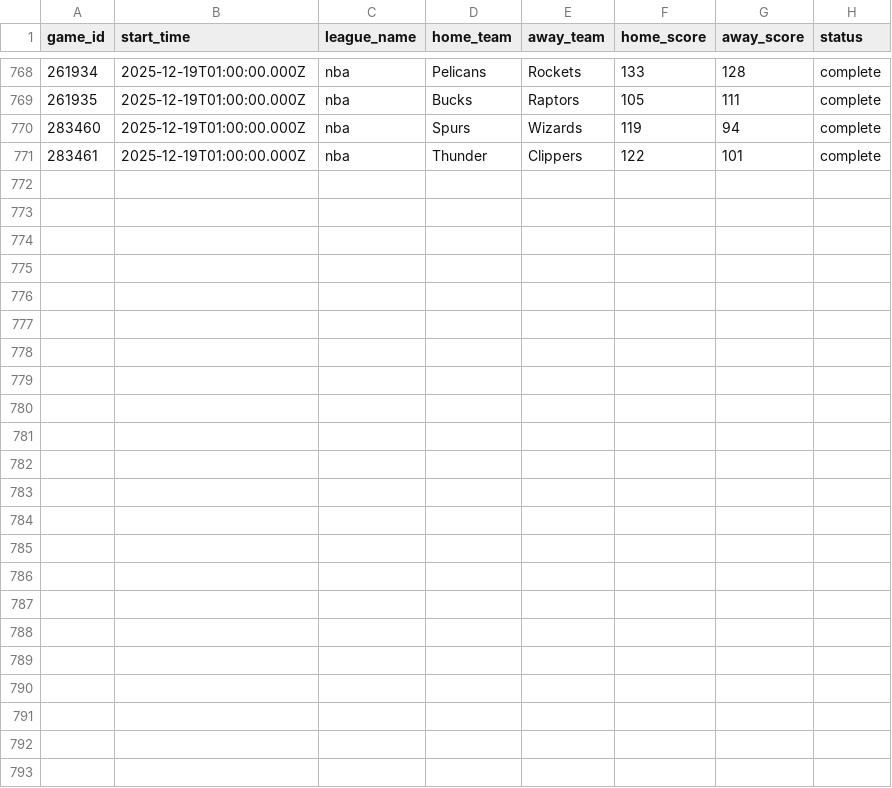
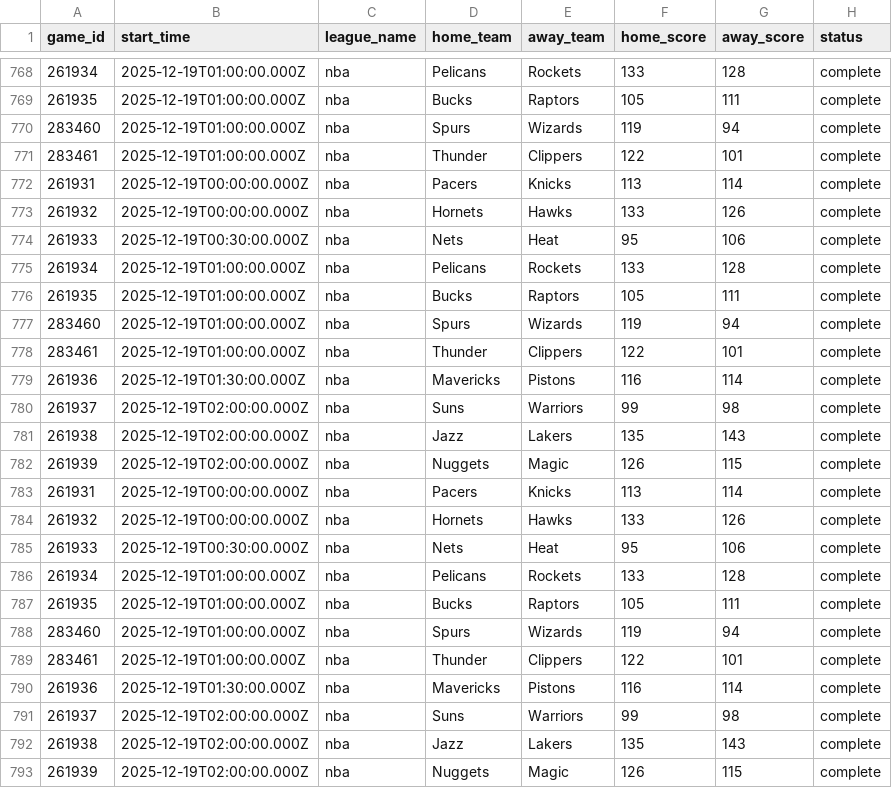
Before and after one commit to aaroncolesmith/llm_betting_model, a CSV file: data/evaluated/nba_game_results.csv, drawn as a sheet; only a part is shown, gaps mark what is left out.

Commit message:
Update data

```diff
--- a/data/evaluated/nba_game_results.csv
+++ b/data/evaluated/nba_game_results.csv
@@ -771 +771,23 @@ game_id,start_time,league_name,home_team,away_team,home_score,away_score,status
 283461,2025-12-19T01:00:00.000Z,nba,Thunder,Clippers,122,101,complete
+261931,2025-12-19T00:00:00.000Z,nba,Pacers,Knicks,113,114,complete
+261932,2025-12-19T00:00:00.000Z,nba,Hornets,Hawks,133,126,complete
+261933,2025-12-19T00:30:00.000Z,nba,Nets,Heat,95,106,complete
+261934,2025-12-19T01:00:00.000Z,nba,Pelicans,Rockets,133,128,complete
+261935,2025-12-19T01:00:00.000Z,nba,Bucks,Raptors,105,111,complete
+283460,2025-12-19T01:00:00.000Z,nba,Spurs,Wizards,119,94,complete
+283461,2025-12-19T01:00:00.000Z,nba,Thunder,Clippers,122,101,complete
+261936,2025-12-19T01:30:00.000Z,nba,Mavericks,Pistons,116,114,complete
+261937,2025-12-19T02:00:00.000Z,nba,Suns,Warriors,99,98,complete
+261938,2025-12-19T02:00:00.000Z,nba,Jazz,Lakers,135,143,complete
+261939,2025-12-19T02:00:00.000Z,nba,Nuggets,Magic,126,115,complete
+261931,2025-12-19T00:00:00.000Z,nba,Pacers,Knicks,113,114,complete
+261932,2025-12-19T00:00:00.000Z,nba,Hornets,Hawks,133,126,complete
+261933,2025-12-19T00:30:00.000Z,nba,Nets,Heat,95,106,complete
+261934,2025-12-19T01:00:00.000Z,nba,Pelicans,Rockets,133,128,complete
+261935,2025-12-19T01:00:00.000Z,nba,Bucks,Raptors,105,111,complete
+283460,2025-12-19T01:00:00.000Z,nba,Spurs,Wizards,119,94,complete
+283461,2025-12-19T01:00:00.000Z,nba,Thunder,Clippers,122,101,complete
+261936,2025-12-19T01:30:00.000Z,nba,Mavericks,Pistons,116,114,complete
+261937,2025-12-19T02:00:00.000Z,nba,Suns,Warriors,99,98,complete
+261938,2025-12-19T02:00:00.000Z,nba,Jazz,Lakers,135,143,complete
+261939,2025-12-19T02:00:00.000Z,nba,Nuggets,Magic,126,115,complete
```
Also changed, not shown: data/evaluated/nba_bet_picks_evaluated.csv, data/evaluated/ncaab_bet_picks_evaluated.csv.
